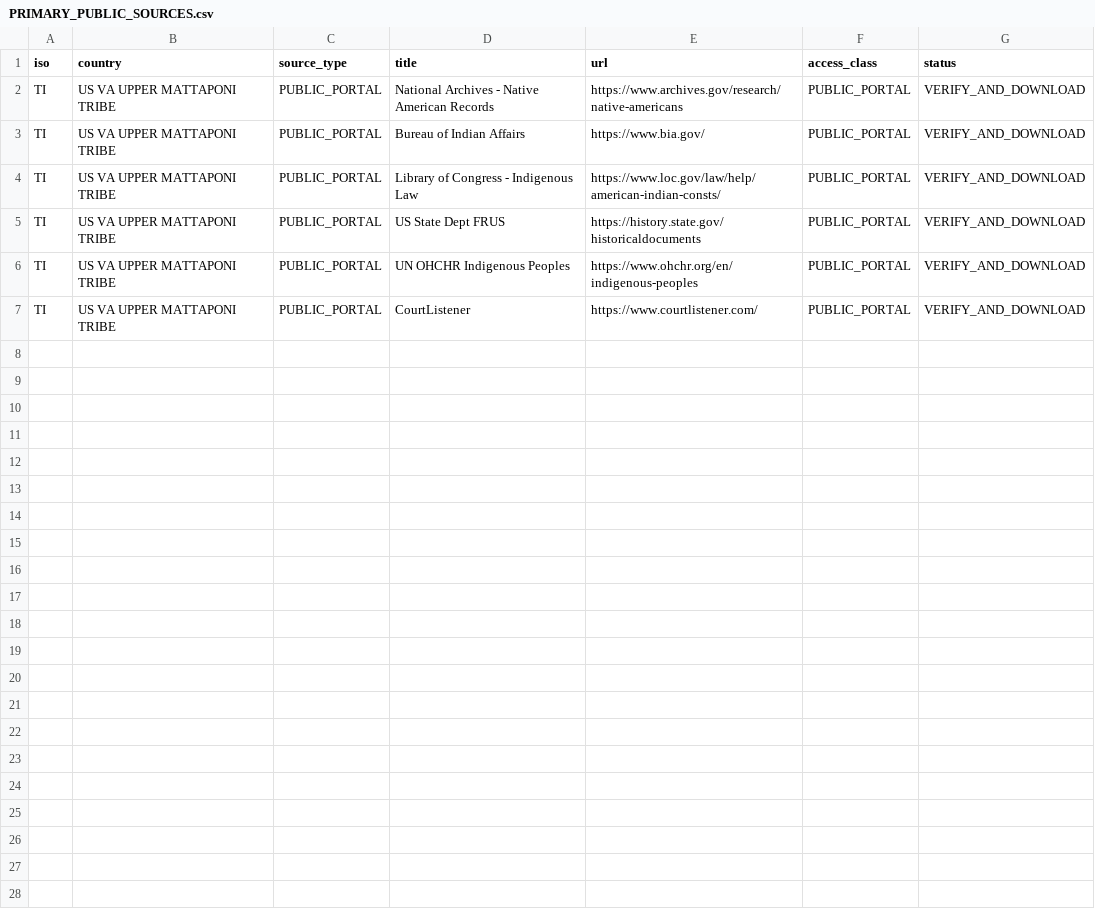
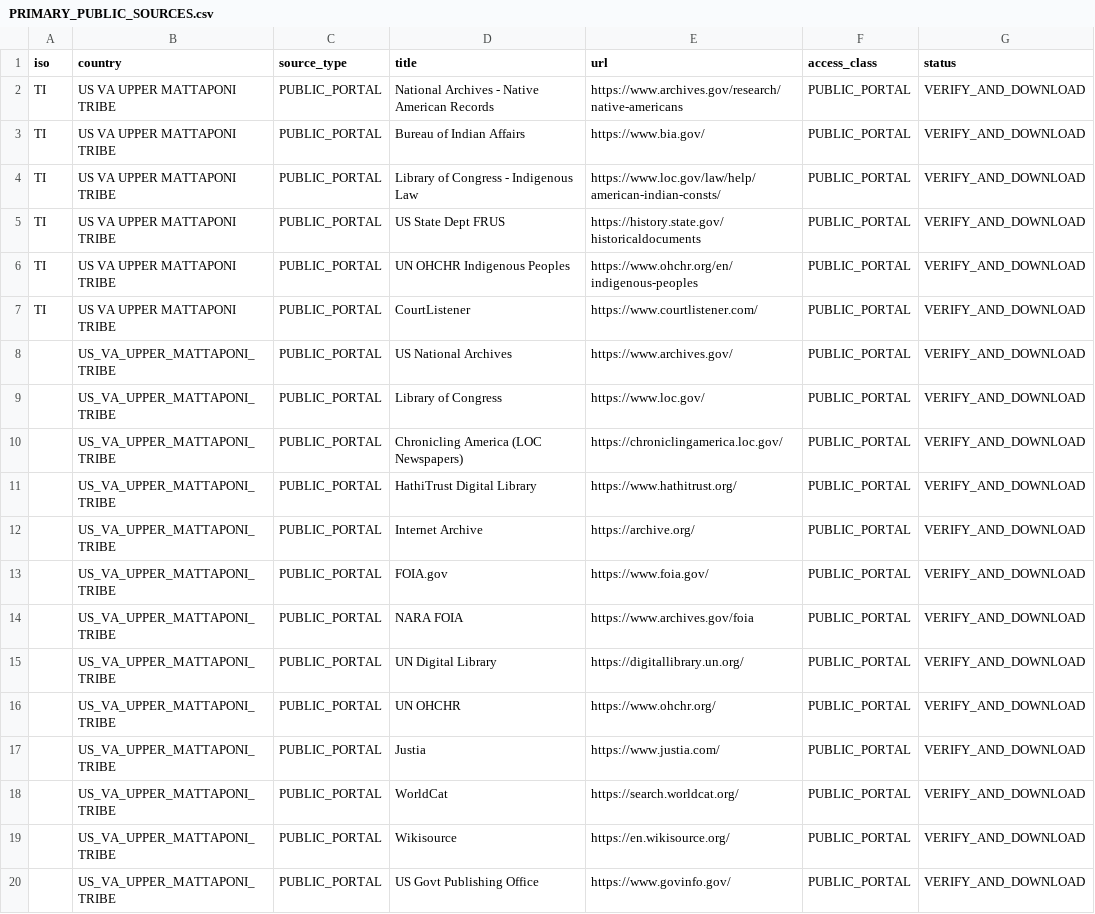
Before and after one commit to GlobalRestitutionAlliance/turtle-island-us-va-upper-mattaponi-tribe-master-litigation, a CSV file: 03_Evidentiary_Exhibits/PRIMARY_PUBLIC_SOURCES.csv, drawn as a sheet; the diff names each change by its address in the sheet, - before the commit and + after, or states it on an @@ line.

Commit message:
Expand primary public source registries (Batch 2)

```diff
--- a/03_Evidentiary_Exhibits/PRIMARY_PUBLIC_SOURCES.csv
+++ b/03_Evidentiary_Exhibits/PRIMARY_PUBLIC_SOURCES.csv
+row 8:  | US_VA_UPPER_MATTAPONI_TRIBE | PUBLIC_PORTAL | US National Archives | https://www.archives.gov/ | PUBLIC_PORTAL | VERIFY_AND_DOWNLOAD
+row 9:  | US_VA_UPPER_MATTAPONI_TRIBE | PUBLIC_PORTAL | Library of Congress | https://www.loc.gov/ | PUBLIC_PORTAL | VERIFY_AND_DOWNLOAD
+row 10:  | US_VA_UPPER_MATTAPONI_TRIBE | PUBLIC_PORTAL | Chronicling America (LOC Newspapers) | https://chroniclingamerica.loc.gov/ | PUBLIC_PORTAL | VERIFY_AND_DOWNLOAD
+row 11:  | US_VA_UPPER_MATTAPONI_TRIBE | PUBLIC_PORTAL | HathiTrust Digital Library | https://www.hathitrust.org/ | PUBLIC_PORTAL | VERIFY_AND_DOWNLOAD
+row 12:  | US_VA_UPPER_MATTAPONI_TRIBE | PUBLIC_PORTAL | Internet Archive | https://archive.org/ | PUBLIC_PORTAL | VERIFY_AND_DOWNLOAD
+row 13:  | US_VA_UPPER_MATTAPONI_TRIBE | PUBLIC_PORTAL | FOIA.gov | https://www.foia.gov/ | PUBLIC_PORTAL | VERIFY_AND_DOWNLOAD
+row 14:  | US_VA_UPPER_MATTAPONI_TRIBE | PUBLIC_PORTAL | NARA FOIA | https://www.archives.gov/foia | PUBLIC_PORTAL | VERIFY_AND_DOWNLOAD
+row 15:  | US_VA_UPPER_MATTAPONI_TRIBE | PUBLIC_PORTAL | UN Digital Library | https://digitallibrary.un.org/ | PUBLIC_PORTAL | VERIFY_AND_DOWNLOAD
+row 16:  | US_VA_UPPER_MATTAPONI_TRIBE | PUBLIC_PORTAL | UN OHCHR | https://www.ohchr.org/ | PUBLIC_PORTAL | VERIFY_AND_DOWNLOAD
+row 17:  | US_VA_UPPER_MATTAPONI_TRIBE | PUBLIC_PORTAL | Justia | https://www.justia.com/ | PUBLIC_PORTAL | VERIFY_AND_DOWNLOAD
+row 18:  | US_VA_UPPER_MATTAPONI_TRIBE | PUBLIC_PORTAL | WorldCat | https://search.worldcat.org/ | PUBLIC_PORTAL | VERIFY_AND_DOWNLOAD
+row 19:  | US_VA_UPPER_MATTAPONI_TRIBE | PUBLIC_PORTAL | Wikisource | https://en.wikisource.org/ | PUBLIC_PORTAL | VERIFY_AND_DOWNLOAD
+row 20:  | US_VA_UPPER_MATTAPONI_TRIBE | PUBLIC_PORTAL | US Govt Publishing Office | https://www.govinfo.gov/ | PUBLIC_PORTAL | VERIFY_AND_DOWNLOAD
```
Also changed, not shown: 2 other files.
